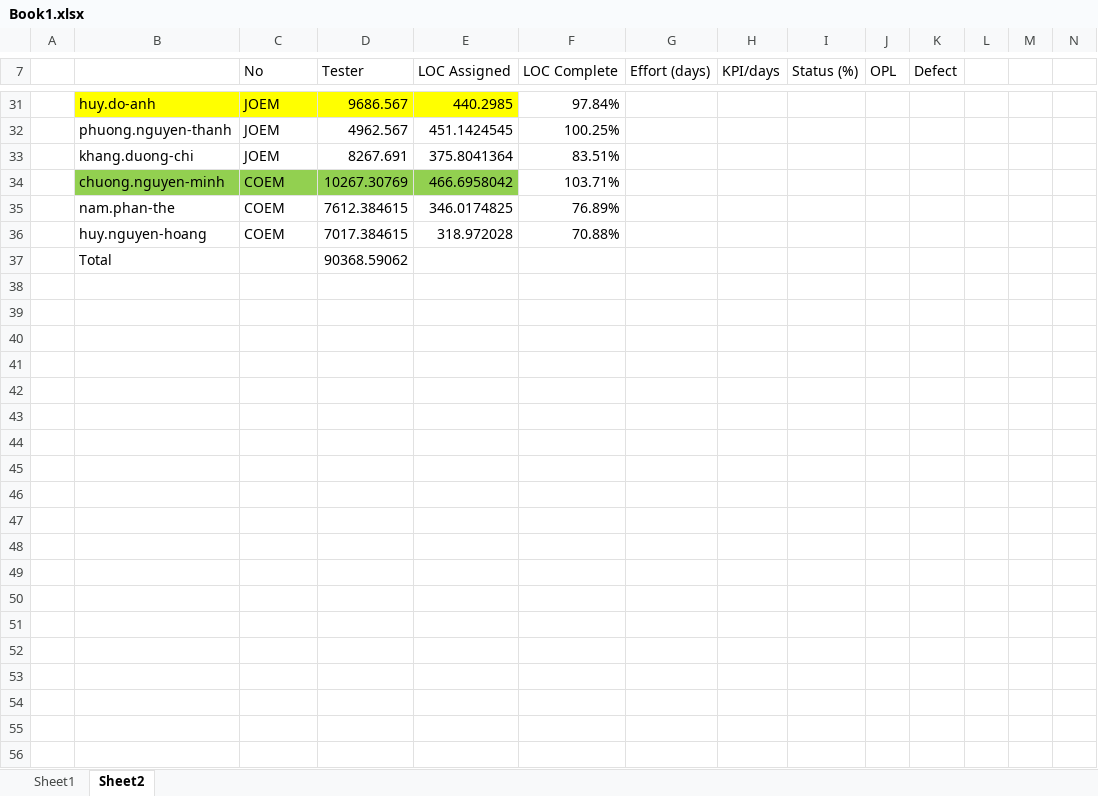
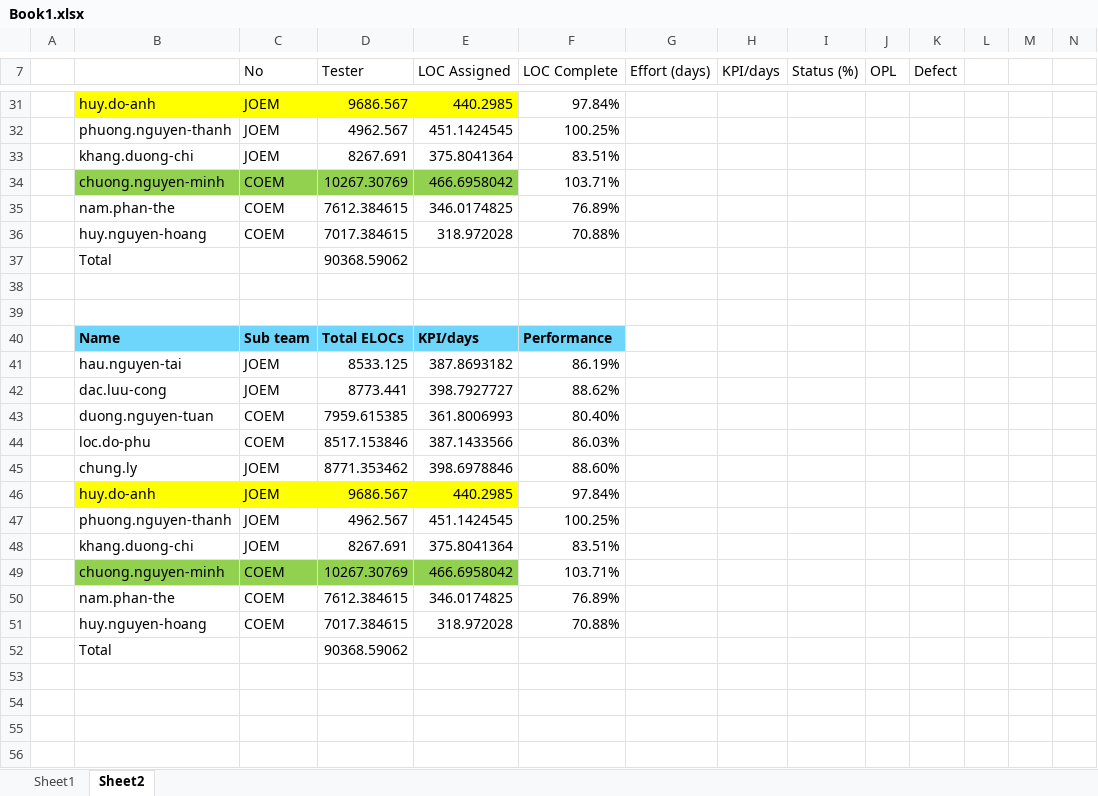
Before and after one commit to Theerathon/COEM, an Excel workbook: Book1.xlsx, sheet Sheet2, drawn as a sheet; only a part is shown, gaps mark what is left out; values as stored, in another font and other column widths than the file's, no borders; conditional formats not drawn; rows hold the shown columns only; the diff covers the shown part only; the diff names each change by its address in the sheet, - before the commit and + after, or states it on an @@ line.

Commit message:
up

```diff
--- a/Book1.xlsx (sheet Sheet2)
+++ b/Book1.xlsx (sheet Sheet2)
+row 38: (empty)
+row 39: (empty)
+row 40:  | Name | Sub team | Total ELOCs | KPI/days | Performance
+row 41:  | hau.nguyen-tai | JOEM | 8533.125 | 387.8693182 | 86.19%
+row 42:  | dac.luu-cong | JOEM | 8773.441 | 398.7927727 | 88.62%
+row 43:  | duong.nguyen-tuan | COEM | 7959.615385 | 361.8006993 | 80.40%
+row 44:  | loc.do-phu | COEM | 8517.153846 | 387.1433566 | 86.03%
+row 45:  | chung.ly | JOEM | 8771.353462 | 398.6978846 | 88.60%
+row 46:  | huy.do-anh | JOEM | 9686.567 | 440.2985 | 97.84%
+row 47:  | phuong.nguyen-thanh | JOEM | 4962.567 | 451.1424545 | 100.25%
+row 48:  | khang.duong-chi | JOEM | 8267.691 | 375.8041364 | 83.51%
+row 49:  | chuong.nguyen-minh | COEM | 10267.30769 | 466.6958042 | 103.71%
+row 50:  | nam.phan-the | COEM | 7612.384615 | 346.0174825 | 76.89%
+row 51:  | huy.nguyen-hoang | COEM | 7017.384615 | 318.972028 | 70.88%
+row 52:  | Total |  | 90368.59062
+row 53: (empty)
+row 54: (empty)
+row 55: (empty)
+row 56: (empty)
```
Also changed, not shown: 12 added rows elsewhere in this sheet.
